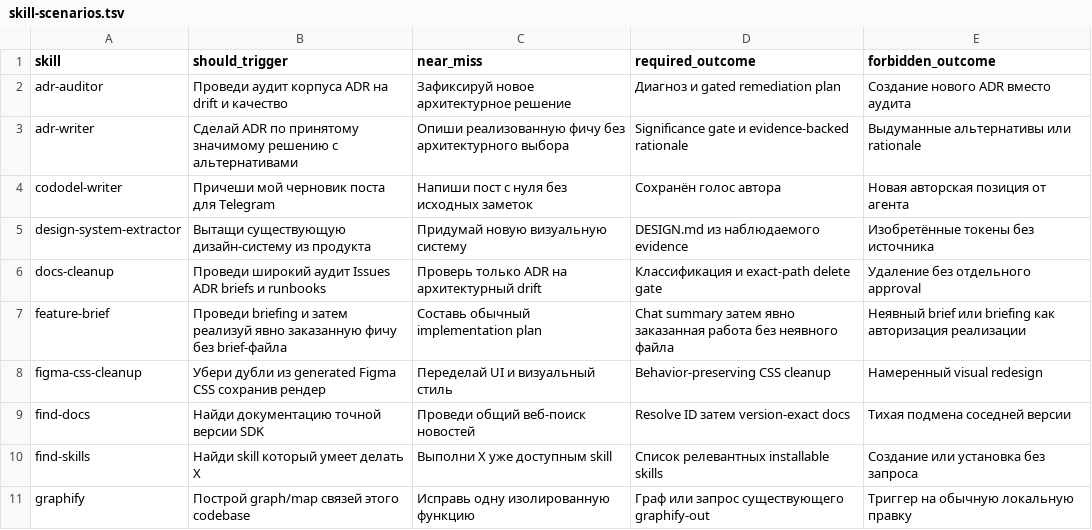
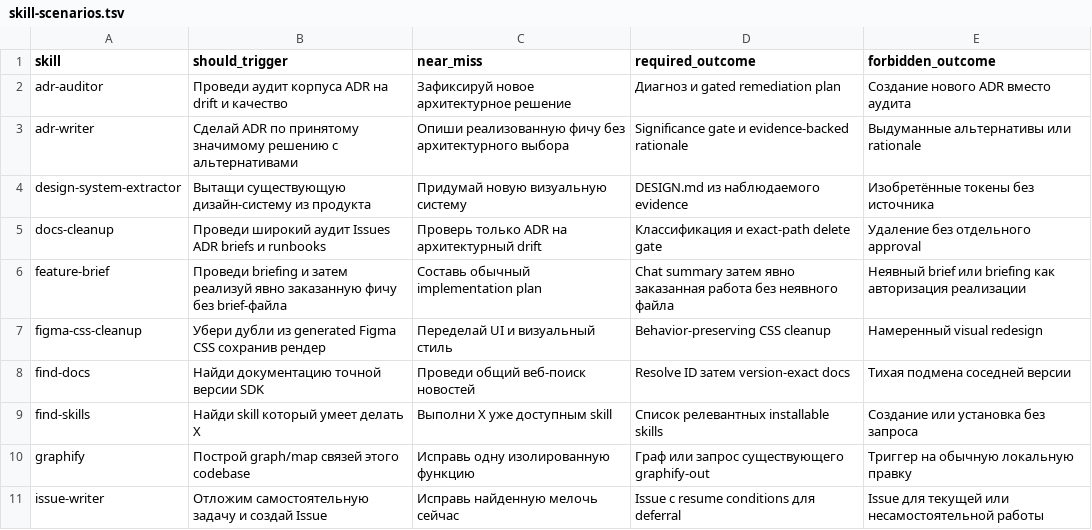
Before and after one commit to cododel/.agents, a TSV file: evals/skill-scenarios.tsv, drawn as a sheet; only a part is shown; the shorter side is filled out with more unchanged rows; the diff names each change by its address in the sheet, - before the commit and + after, or states it on an @@ line.

Commit message:
test(evals): remove obsolete cododel-writer scenario

```diff
--- a/evals/skill-scenarios.tsv
+++ b/evals/skill-scenarios.tsv
-row 4: cododel-writer | Причеши мой черновик поста для Telegram | Напиши пост с нуля без исходных заметок | Сохранён голос автора | Новая авторская позиция от агента
```
